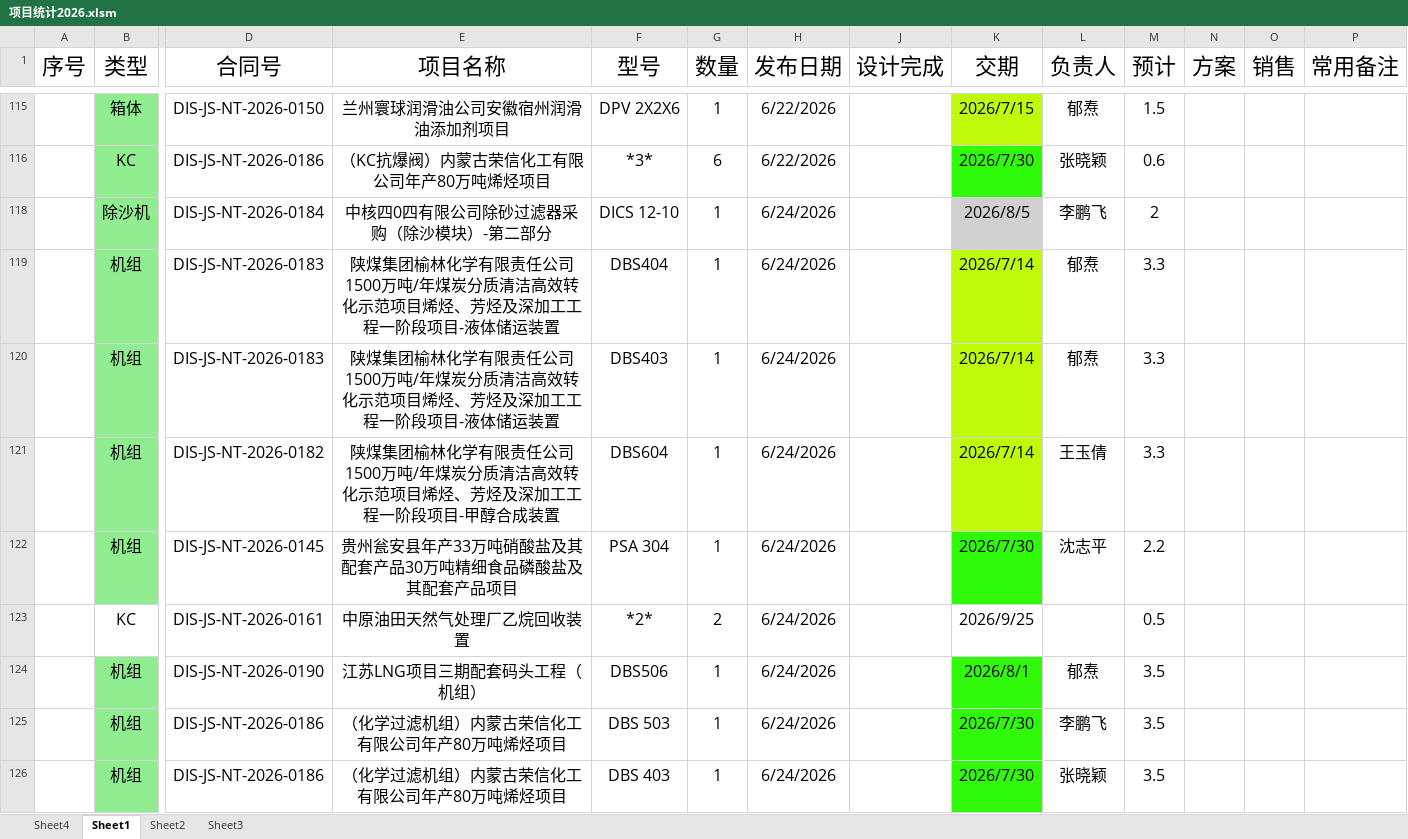
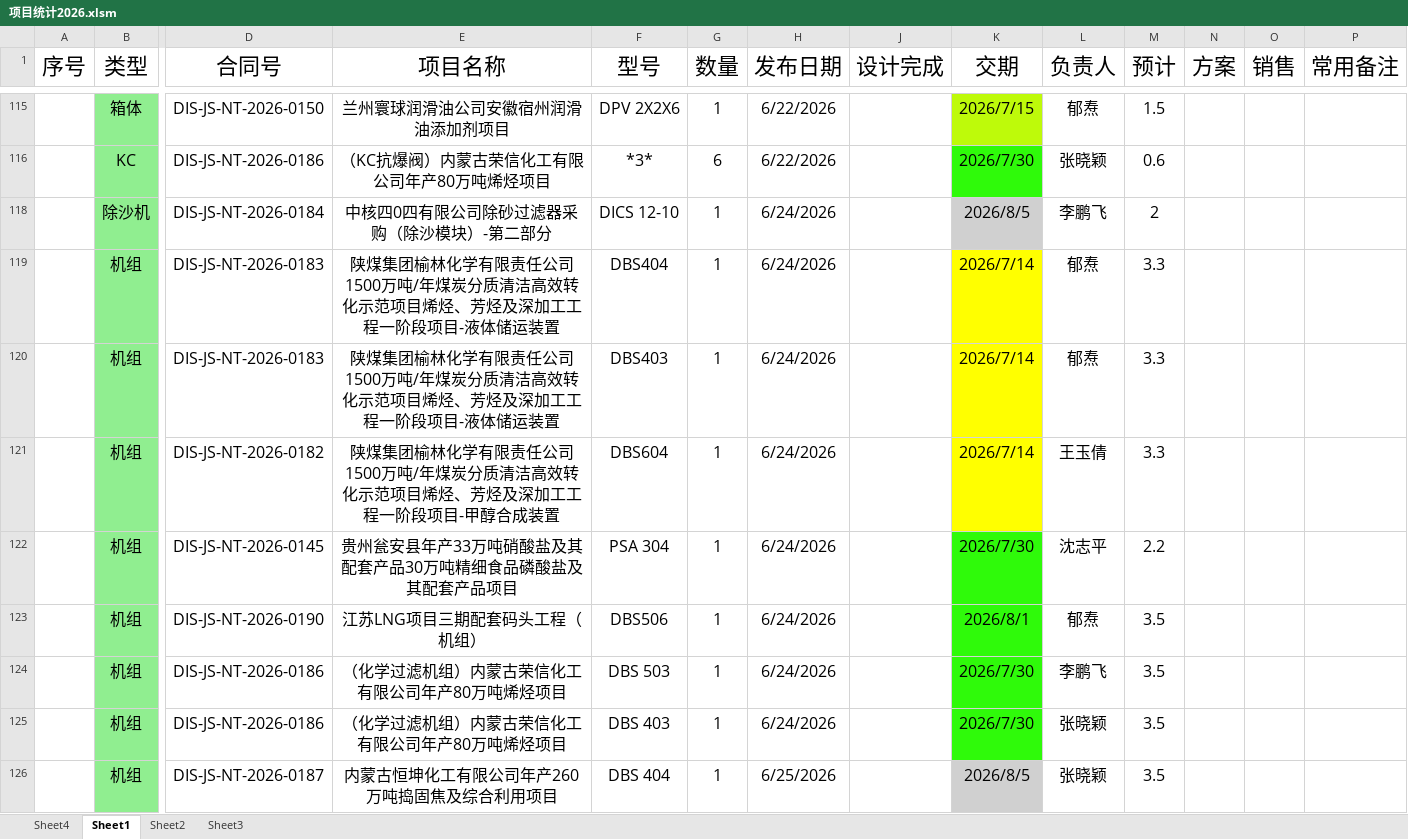
Before and after one commit to bajunbaba-debug/OrderTracking, an Excel workbook: 项目统计2026.xlsm, sheet Sheet1, drawn as a sheet; only a part is shown, gaps mark what is left out; values as stored, in another font and other column widths than the file's, no borders; charts and pictures and conditional formats not drawn; removed rows and columns are numbered as before the commit, all else as after; rows hold the shown columns only; the diff names each change by its address in the sheet, - before the commit and + after, or states it on an @@ line.

```diff
--- a/项目统计2026.xlsm (sheet Sheet1)
+++ b/项目统计2026.xlsm (sheet Sheet1)
-K119:K121 fill: #BEFA0A
+K119:K121 fill: #FFFF00
-row 123:  | KC | DIS-JS-NT-2026-0161 | 中原油田天然气处理厂乙烷回收装置 | *2* | 2 | 6/24/2026 |  | 2026/9/25 |  | 0.5
+row 126:  | 机组 | DIS-JS-NT-2026-0187 | 内蒙古恒坤化工有限公司年产260万吨捣固焦及综合利用项目 | DBS 404 | 1 | 6/25/2026 |  | 2026/8/5 | 张晓颖 | 3.5
```
Also changed, not shown: sheet Sheet4, charts or pictures, 3 other files.
